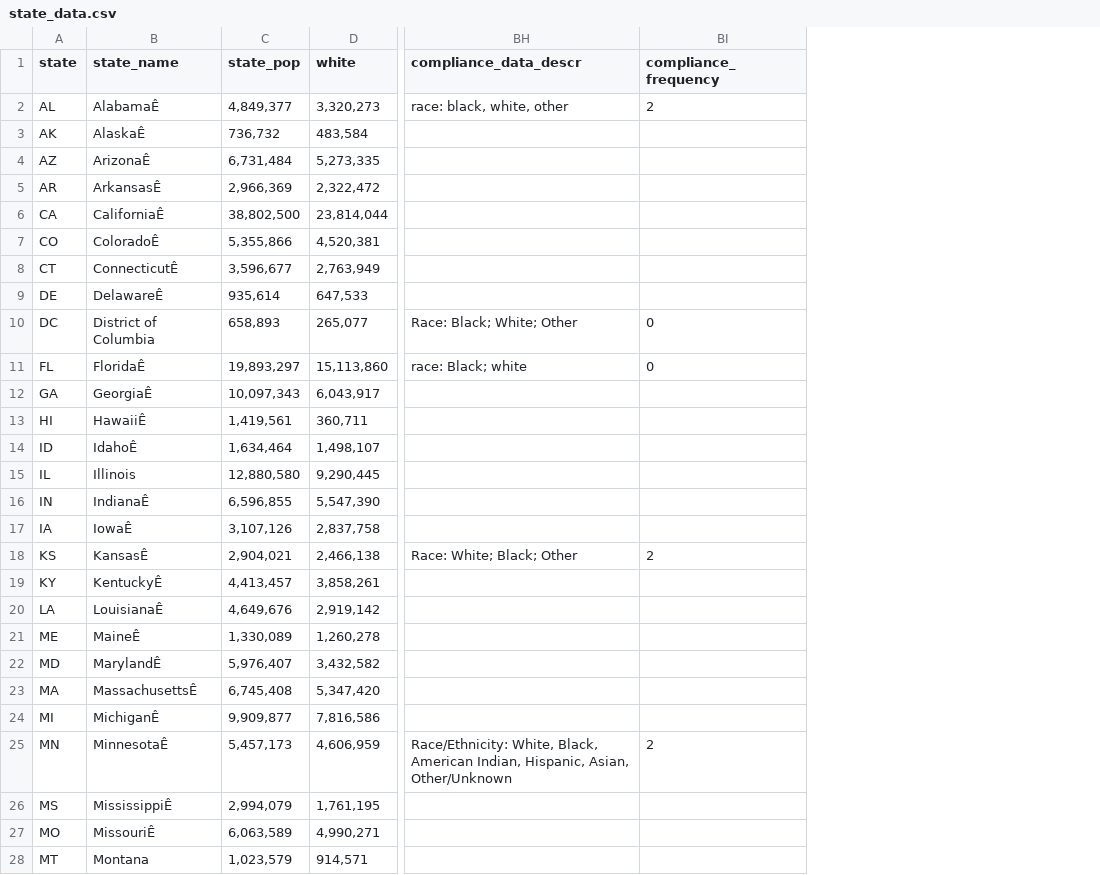
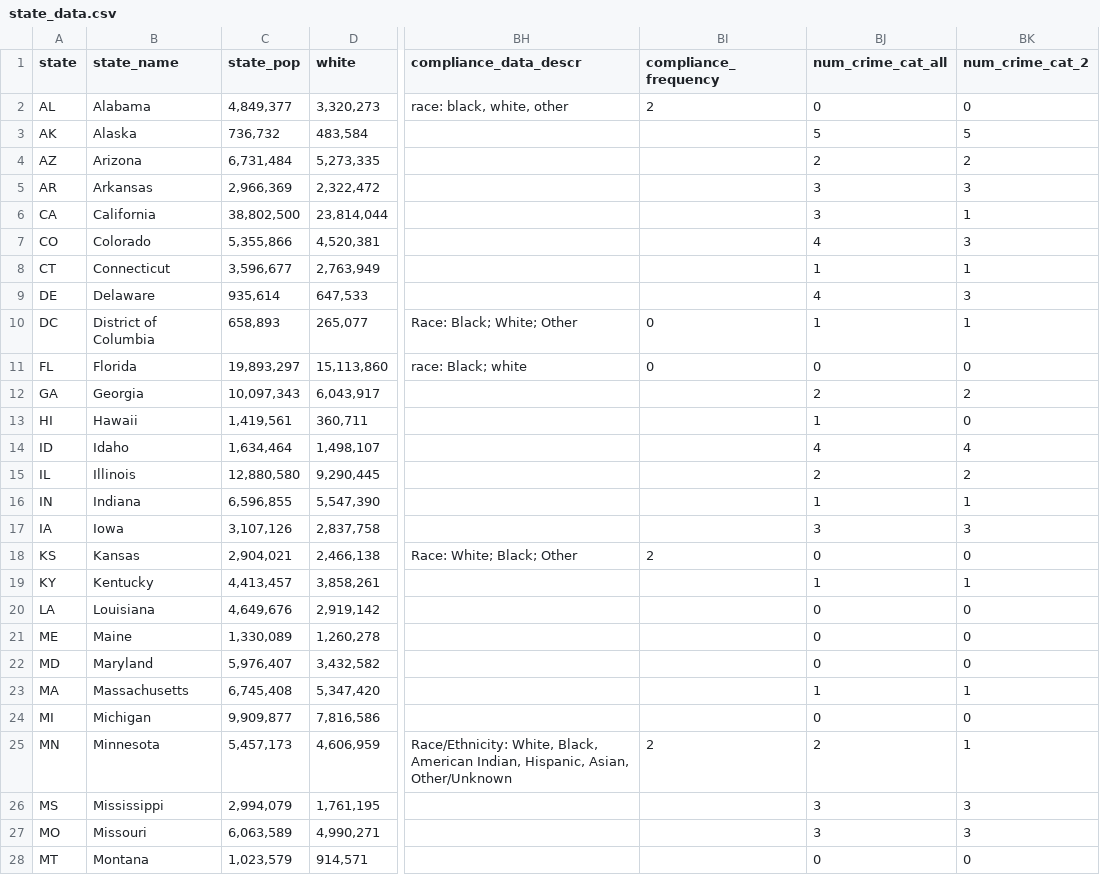
Before and after one commit to UrbanInstitute/latino-criminal-justice-data, a CSV file: data/state_data.csv, drawn as a sheet; only a part is shown, gaps mark what is left out; the diff covers the shown part only; the diff names each change by its address in the sheet, - before the commit and + after, or states it on an @@ line.

```diff
--- a/data/state_data.csv
+++ b/data/state_data.csv
+column BJ (num_crime_cat_all), rows 2-28: 0 | 5 | 2 | 3 | 3 | 4 | 1 | 4 | 1 | 0 | 2 | 1 | 4 | 2 | 1 | 3 | 0 | 1 | 0 | 0 | 0 | 1 | 0 | 2 | 3 | 3 | 0
+column BK (num_crime_cat_2), rows 2-28: 0 | 5 | 2 | 3 | 1 | 3 | 1 | 3 | 1 | 0 | 2 | 0 | 4 | 2 | 1 | 3 | 0 | 1 | 0 | 0 | 0 | 1 | 0 | 1 | 3 | 3 | 0
-B2 (state_name): AlabamaÊ
+B2 (state_name): Alabama
-B3 (state_name): AlaskaÊ
+B3 (state_name): Alaska
-B4 (state_name): ArizonaÊ
+B4 (state_name): Arizona
-B5 (state_name): ArkansasÊ
+B5 (state_name): Arkansas
-B6 (state_name): CaliforniaÊ
+B6 (state_name): California
-B7 (state_name): ColoradoÊ
+B7 (state_name): Colorado
-B8 (state_name): ConnecticutÊ
+B8 (state_name): Connecticut
-B9 (state_name): DelawareÊ
+B9 (state_name): Delaware
-B11 (state_name): FloridaÊ
+B11 (state_name): Florida
-B12 (state_name): GeorgiaÊ
+B12 (state_name): Georgia
-B13 (state_name): HawaiiÊ
+B13 (state_name): Hawaii
-B14 (state_name): IdahoÊ
+B14 (state_name): Idaho
-B16 (state_name): IndianaÊ
+B16 (state_name): Indiana
-B17 (state_name): IowaÊ
+B17 (state_name): Iowa
-B18 (state_name): KansasÊ
+B18 (state_name): Kansas
-B19 (state_name): KentuckyÊ
+B19 (state_name): Kentucky
-B20 (state_name): LouisianaÊ
+B20 (state_name): Louisiana
-B21 (state_name): MaineÊ
+B21 (state_name): Maine
-B22 (state_name): MarylandÊ
+B22 (state_name): Maryland
-B23 (state_name): MassachusettsÊ
+B23 (state_name): Massachusetts
-B24 (state_name): MichiganÊ
+B24 (state_name): Michigan
-B25 (state_name): MinnesotaÊ
+B25 (state_name): Minnesota
-B26 (state_name): MississippiÊ
+B26 (state_name): Mississippi
-B27 (state_name): MissouriÊ
+B27 (state_name): Missouri
```
Also changed, not shown: 22 edited cells elsewhere in this file, 5 other files.
